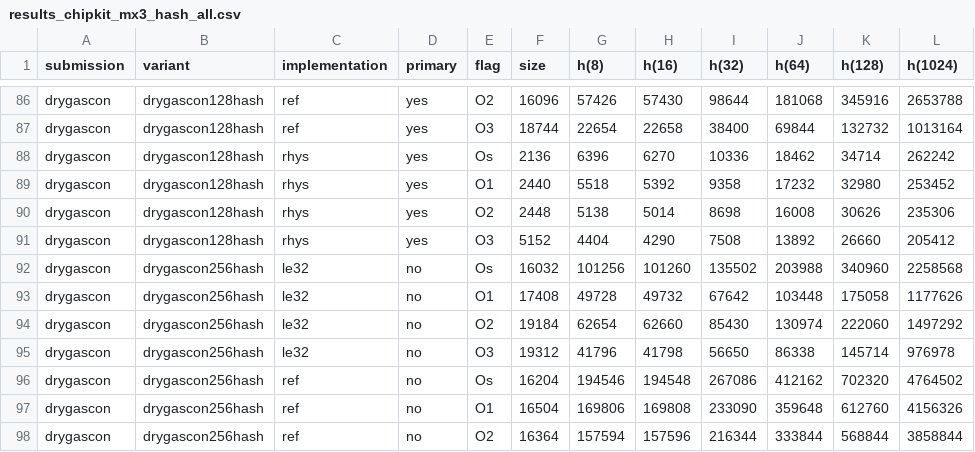
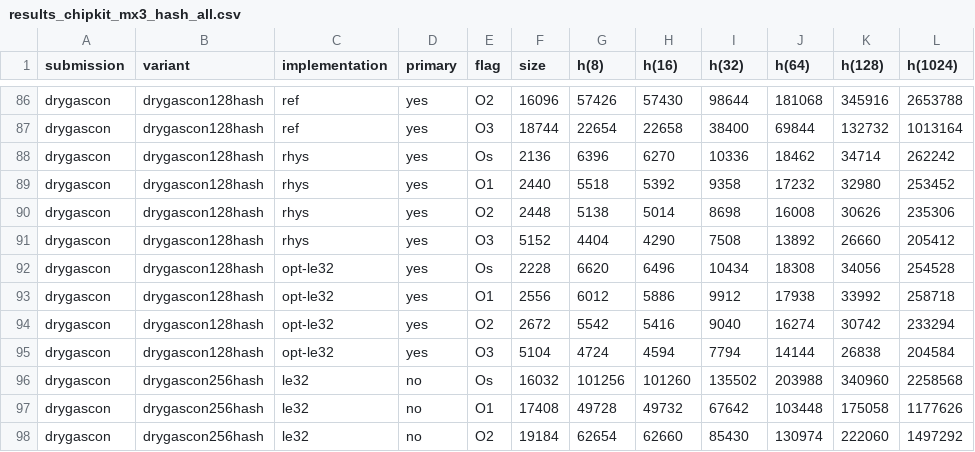
Before and after one commit to usnistgov/Lightweight-Cryptography-Benchmarking, a CSV file: benchmarks/results_chipkit_mx3_hash_all.csv, drawn as a sheet; only a part is shown, gaps mark what is left out; the shorter side is filled out with more unchanged rows; the diff names each change by its address in the sheet, - before the commit and + after, or states it on an @@ line.

```diff
--- a/benchmarks/results_chipkit_mx3_hash_all.csv
+++ b/benchmarks/results_chipkit_mx3_hash_all.csv
+row 92: drygascon | drygascon128hash | opt-le32 | yes | Os | 2228 | 6620 | 6496 | 10434 | 18308 | 34056 | 254528
+row 93: drygascon | drygascon128hash | opt-le32 | yes | O1 | 2556 | 6012 | 5886 | 9912 | 17938 | 33992 | 258718
+row 94: drygascon | drygascon128hash | opt-le32 | yes | O2 | 2672 | 5542 | 5416 | 9040 | 16274 | 30742 | 233294
+row 95: drygascon | drygascon128hash | opt-le32 | yes | O3 | 5104 | 4724 | 4594 | 7794 | 14144 | 26838 | 204584
```
Also changed, not shown: benchmarks/results_mkrzero_hash_all.csv, benchmarks/results_nano33ble_hash_all.csv, 3 other files.
